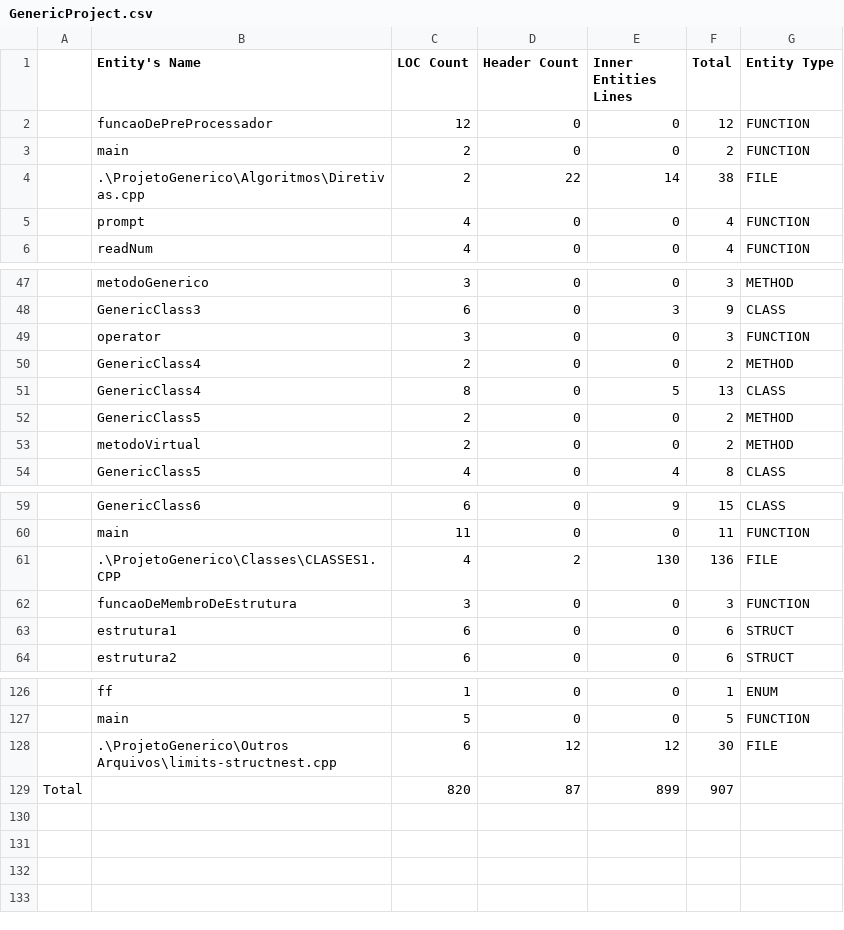
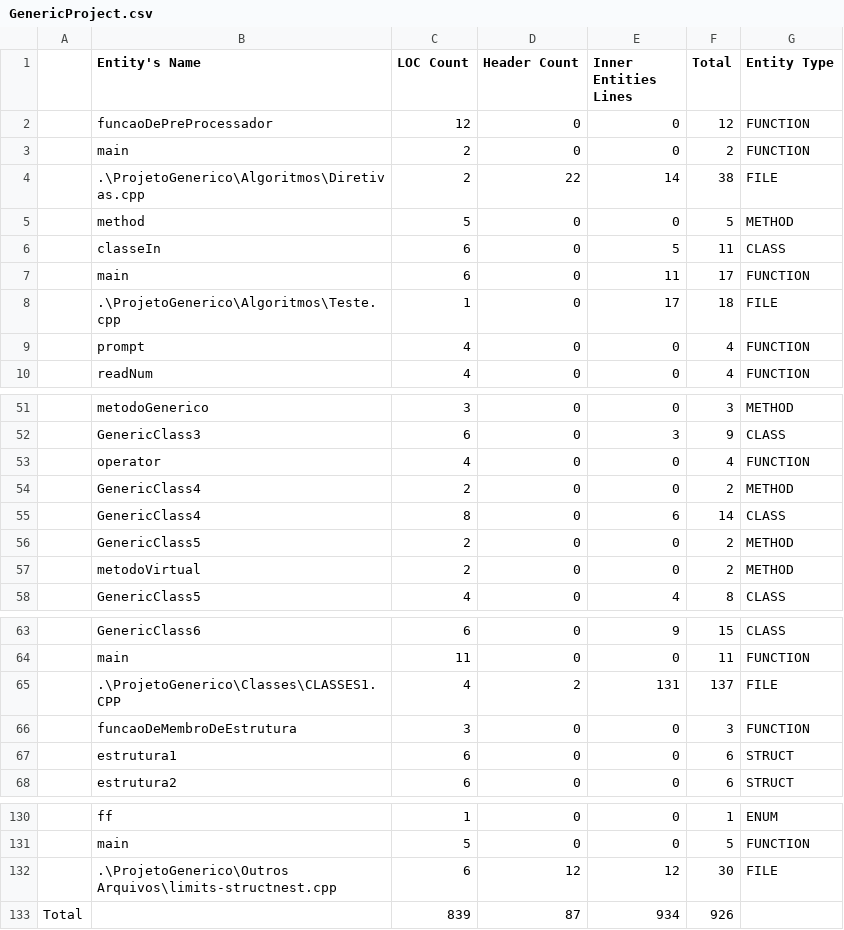
Before and after one commit to ASoE-IF/vocabularioSoftware, a CSV file: Ve_c_cpp/Ve_cpp/ProjetoGenerico/GenericProject.csv, drawn as a sheet; only a part is shown, gaps mark what is left out.

```diff
--- a/Ve_c_cpp/Ve_cpp/ProjetoGenerico/GenericProject.csv
+++ b/Ve_c_cpp/Ve_cpp/ProjetoGenerico/GenericProject.csv
@@ -4,2 +4,6 @@
 ,.\ProjetoGenerico\Algoritmos\Diretivas.cpp,2,22,14,38,FILE
+,method,5,0,0,5,METHOD
+,classeIn,6,0,5,11,CLASS
+,main,6,0,11,17,FUNCTION
+,.\ProjetoGenerico\Algoritmos\Teste.cpp,1,0,17,18,FILE
 ,prompt,4,0,0,4,FUNCTION
@@ -48,5 +52,5 @@
 ,GenericClass3,6,0,3,9,CLASS
-,operator,3,0,0,3,FUNCTION
+,operator,4,0,0,4,FUNCTION
 ,GenericClass4,2,0,0,2,METHOD
-,GenericClass4,8,0,5,13,CLASS
+,GenericClass4,8,0,6,14,CLASS
 ,GenericClass5,2,0,0,2,METHOD
@@ -60,3 +64,3 @@
 ,main,11,0,0,11,FUNCTION
-,.\ProjetoGenerico\Classes\CLASSES1.CPP,4,2,130,136,FILE
+,.\ProjetoGenerico\Classes\CLASSES1.CPP,4,2,131,137,FILE
 ,funcaoDeMembroDeEstrutura,3,0,0,3,FUNCTION
@@ -128,2 +132,2 @@
 ,.\ProjetoGenerico\Outros Arquivos\limits-structnest.cpp,6,12,12,30,FILE
-Total,,820,87,899,907
+Total,,839,87,934,926
```
Also changed, not shown: Ve_c_cpp/Ve_c/ProjetoGenerico/GenericProject.csv, 31 other files.
